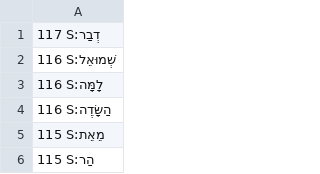
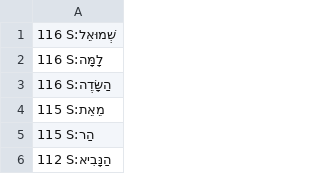
Before and after one commit to dowens76/OSHB-words, a CSV file: unique-words-sorted.csv, drawn as a sheet; only a part is shown; the shorter side is filled out with more unchanged rows; the diff names each change by its address in the sheet, - before the commit and + after, or states it on an @@ line.

Commit message:
S:דְבַר

```diff
--- a/unique-words-sorted.csv
+++ b/unique-words-sorted.csv
-row 1: 117 S:דְבַר
```
